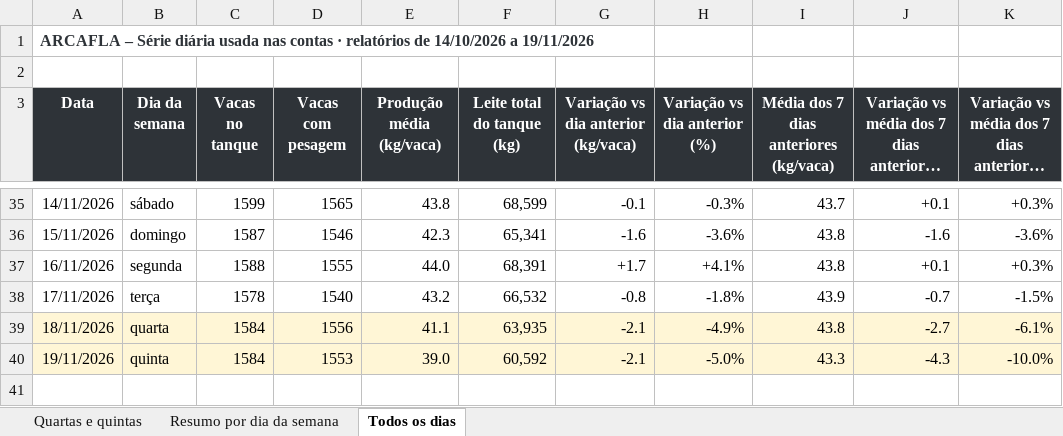
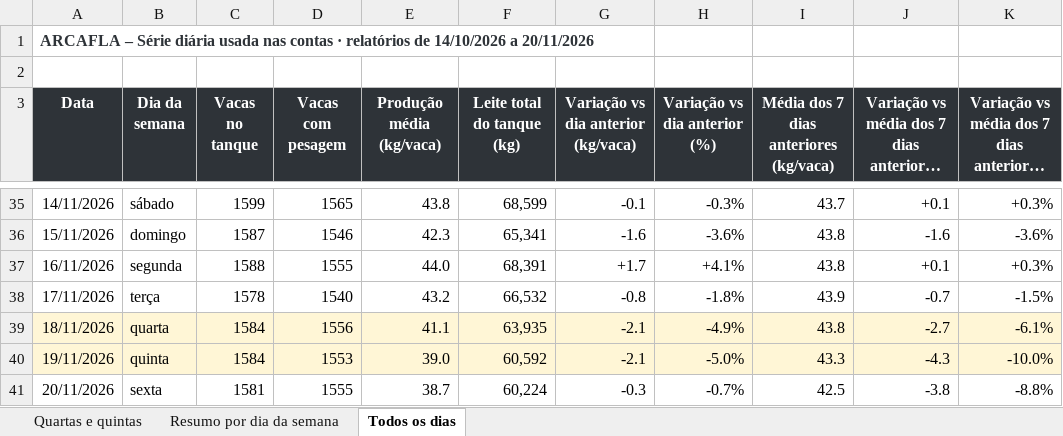
Before and after one commit to helem130516-ux/arkafla, an Excel workbook: monitoramento/analises/Quartas_Quintas_ARCAFLA.xlsx, sheet Todos os dias, drawn as a sheet; only a part is shown, gaps mark what is left out; long unchanged cells end in …; values as stored, in another font and other column widths than the file's, no borders; the diff names each change by its address in the sheet, - before the commit and + after, or states it on an @@ line.

```diff
--- a/monitoramento/analises/Quartas_Quintas_ARCAFLA.xlsx (sheet Todos os dias)
+++ b/monitoramento/analises/Quartas_Quintas_ARCAFLA.xlsx (sheet Todos os dias)
-A1 (Data): …14/10/2026 a 19/11/2026
+A1 (Data): …14/10/2026 a 20/11/2026
+row 41: 20/11/2026 | sexta | 1581 | 1555 | 38.7 | 60,224 | -0.3 | -0.7% | 42.5 | -3.8 | -8.8%
```
Also changed, not shown: sheet Resumo por dia da semana, sheet Quartas e quintas, 6 other files.
